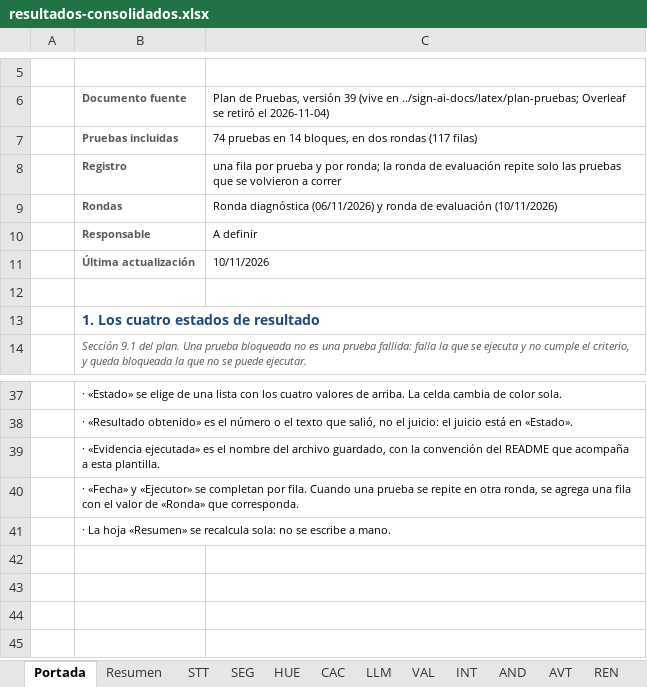
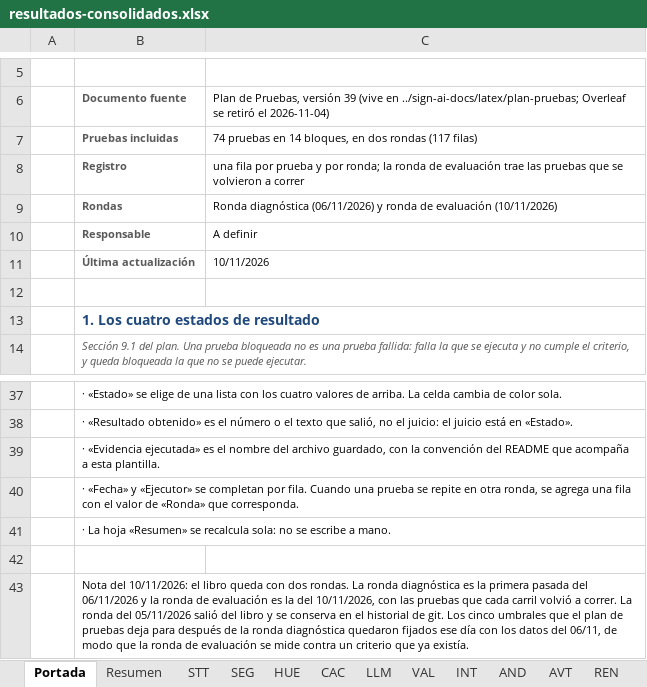
Before and after one commit to sign-ai-organization/signall-android, an Excel workbook: docs/plan-pruebas/resultados-consolidados.xlsx, sheet Portada, drawn as a sheet; only a part is shown, gaps mark what is left out; values as stored, in another font and other column widths than the file's, no borders; the diff names each change by its address in the sheet, - before the commit and + after, or states it on an @@ line.

Commit message:
docs(plan-pruebas): el libro consolidado, con las filas de todos los carriles
El libro queda en 117 filas: 74 de la ronda diagnostica y 43 de la de
evaluacion (18 del carril 1 y 25 del carril 2). Las seis filas del carril 1
que cambiaron de estado con los umbrales fijados y con TRA-01 se escriben
encima de la version que dejo el carril 2, sin tocar ninguna de las suyas.

El archivo aparte del carril 1 se descarta: el consolidado es el que se
entrega.

Ronda de evaluacion del carril 1: 18 pruebas, 7 Pasa, 0 Falla y 11 Se
reporta (antes 3 Pasa, 1 Falla y 14 Se reporta).

```diff
--- a/docs/plan-pruebas/resultados-consolidados.xlsx (sheet Portada)
+++ b/docs/plan-pruebas/resultados-consolidados.xlsx (sheet Portada)
-C8: …de evaluación repite solo las pruebas…
+C8: …de evaluación trae las pruebas…
+row 42: (empty)
+row 43:  | Nota del 10/11/2026: el libro queda con dos rondas. La ronda diagnóstica es la primera pasada del 06/11/2026 y la ronda de evaluación es la del 10/11/2026, con las pruebas que cada carril volvió a correr. La ronda del 05/11/2026 salió del libro y se conserva en el historial de git. Los cinco umbrales que el plan de pruebas deja para después de la ronda diagnóstica quedaron fijados ese día con los datos del 06/11, de modo que la ronda de evaluación se mide contra un criterio que ya existía.
```
Also changed, not shown: sheet CAC, sheet HUE, sheet TRA, sheet SEG, sheet REN, 3 other files.
